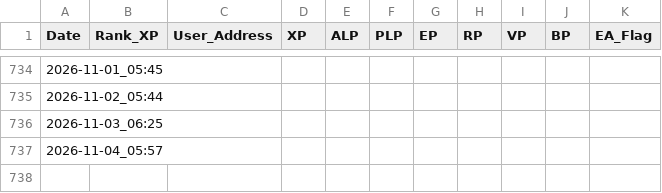
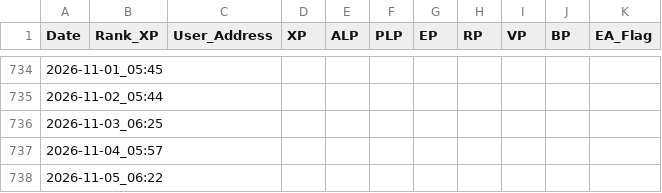
Before and after one commit to MarketingMaster/LXP-L, a CSV file: log.csv, drawn as a sheet; only a part is shown, gaps mark what is left out; the diff names each change by its address in the sheet, - before the commit and + after, or states it on an @@ line.

```diff
--- a/log.csv
+++ b/log.csv
+row 738: 2026-11-05_06:22
```
